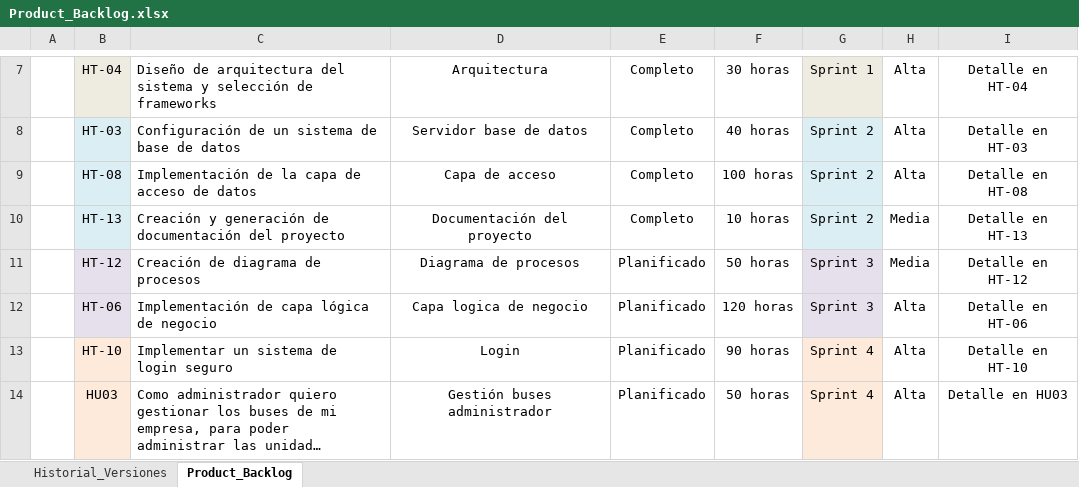
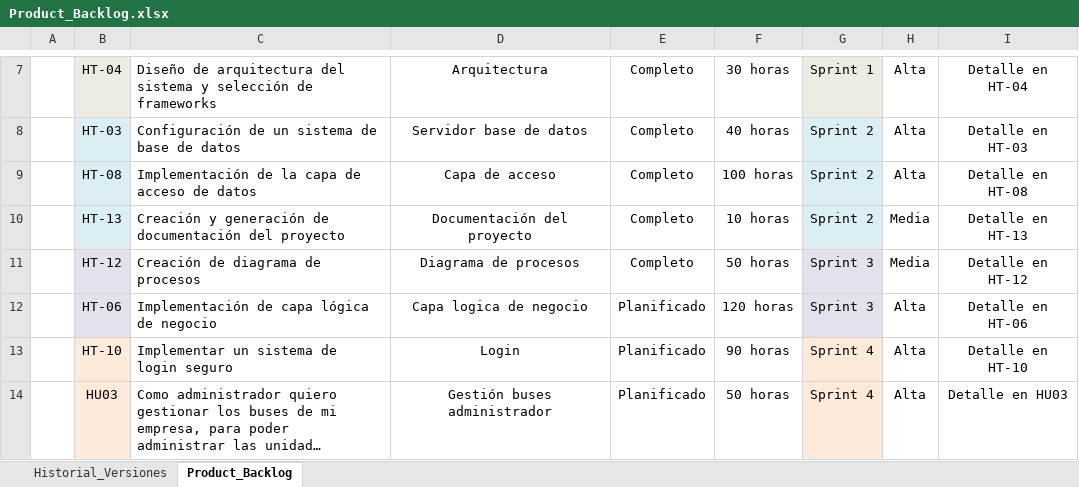
Before and after one commit to bryanc2023/SistemaBoletosBus, an Excel workbook: Documentacion/Product_Backlog.xlsx, sheet Product_Backlog, drawn as a sheet; only a part is shown, gaps mark what is left out; long unchanged cells end in …; values as stored, in another font and other column widths than the file's, no borders; the diff names each change by its address in the sheet, - before the commit and + after, or states it on an @@ line.

```diff
--- a/Documentacion/Product_Backlog.xlsx (sheet Product_Backlog)
+++ b/Documentacion/Product_Backlog.xlsx (sheet Product_Backlog)
-E11: Planificado
+E11: Completo
```
Also changed, not shown: sheet Historial_Versiones, Documentacion/Sprint_Backlog.xlsx, 12 other files.
